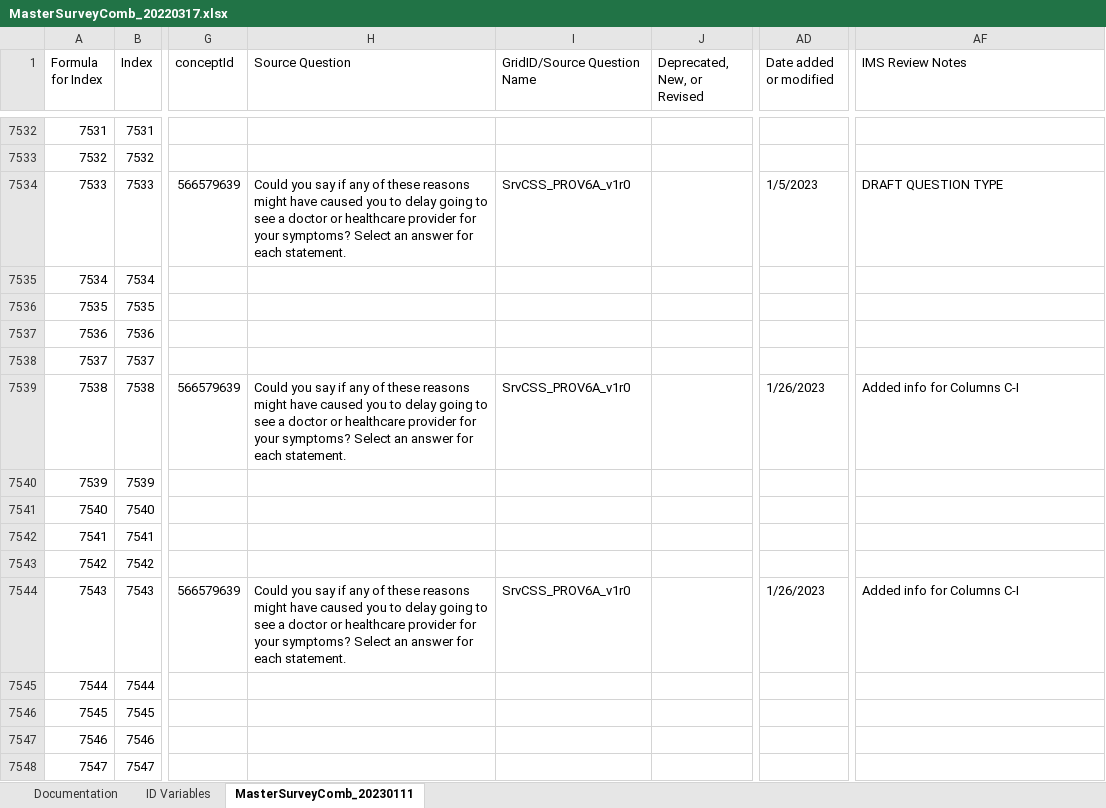
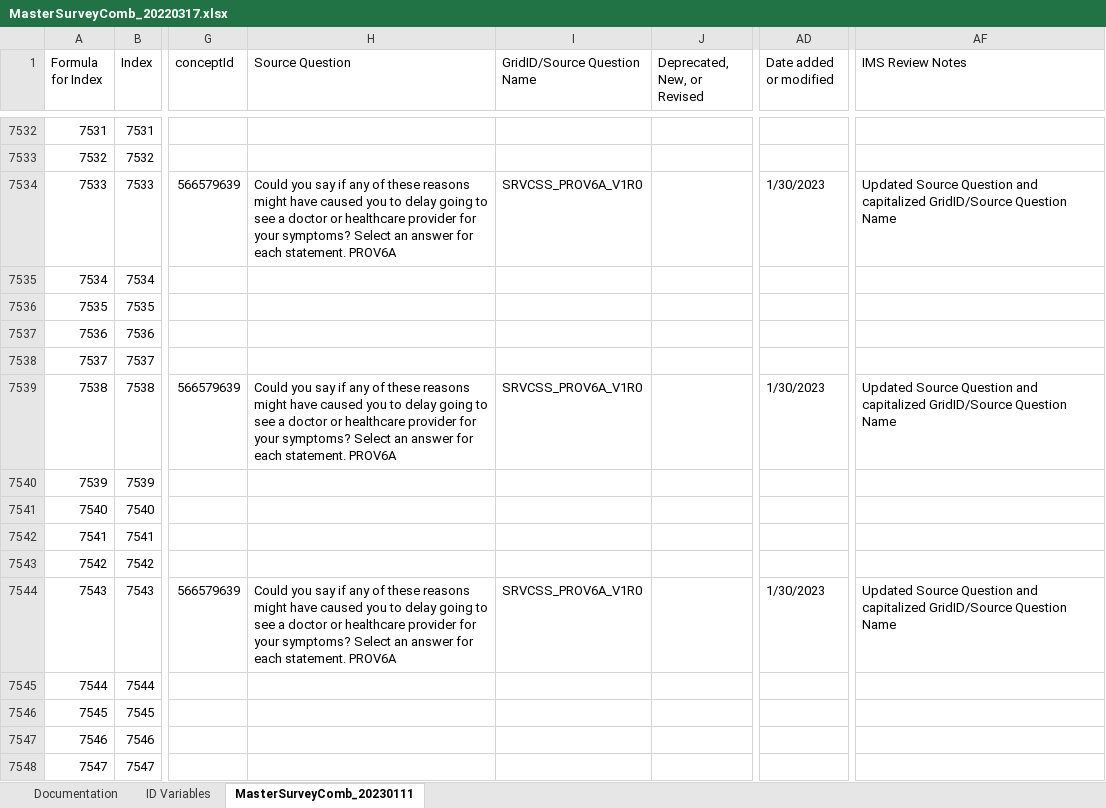
Before and after one commit to Analyticsphere/ConnectMasterAndSurveyCombinedDataDictionary, an Excel workbook: MasterSurveyComb_20220317.xlsx, sheet MasterSurveyComb_20230111, drawn as a sheet; only a part is shown, gaps mark what is left out; values as stored, in another font and other column widths than the file's, no cell formats; the diff covers the shown part only; the diff names each change by its address in the sheet, - before the commit and + after, or states it on an @@ line.

Commit message:
Add files via upload

```diff
--- a/MasterSurveyComb_20220317.xlsx (sheet MasterSurveyComb_20230111)
+++ b/MasterSurveyComb_20220317.xlsx (sheet MasterSurveyComb_20230111)
-H7534 (Source Question): …each statement.
+H7534 (Source Question): …each statement. PROV6A
-I7534 (GridID/Source Question Name): SrvCSS_PROV6A_v1r0
+I7534 (GridID/Source Question Name): SRVCSS_PROV6A_V1R0
-AD7534 (Date added or modified): 1/5/2023
+AD7534 (Date added or modified): 1/30/2023
-AF7534 (IMS Review Notes): DRAFT QUESTION TYPE
+AF7534 (IMS Review Notes): Updated Source Question and capitalized GridID/Source Question Name
-H7539 (Source Question): …each statement.
+H7539 (Source Question): …each statement. PROV6A
-I7539 (GridID/Source Question Name): SrvCSS_PROV6A_v1r0
+I7539 (GridID/Source Question Name): SRVCSS_PROV6A_V1R0
-AD7539 (Date added or modified): 1/26/2023
+AD7539 (Date added or modified): 1/30/2023
-AF7539 (IMS Review Notes): Added info for Columns C-I
+AF7539 (IMS Review Notes): Updated Source Question and capitalized GridID/Source Question Name
-H7544 (Source Question): …each statement.
+H7544 (Source Question): …each statement. PROV6A
-I7544 (GridID/Source Question Name): SrvCSS_PROV6A_v1r0
+I7544 (GridID/Source Question Name): SRVCSS_PROV6A_V1R0
-AD7544 (Date added or modified): 1/26/2023
+AD7544 (Date added or modified): 1/30/2023
-AF7544 (IMS Review Notes): Added info for Columns C-I
+AF7544 (IMS Review Notes): Updated Source Question and capitalized GridID/Source Question Name
```
Also changed, not shown: 227 edited cells elsewhere in this sheet, sheet Documentation, cell formats.
